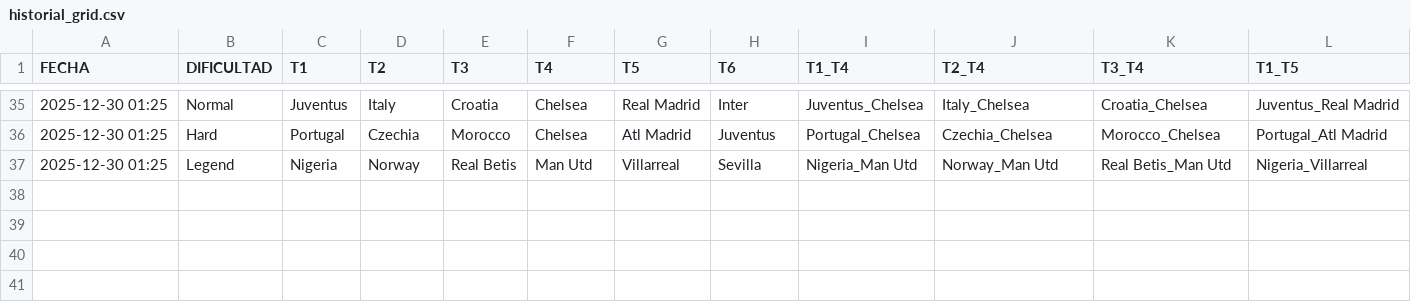
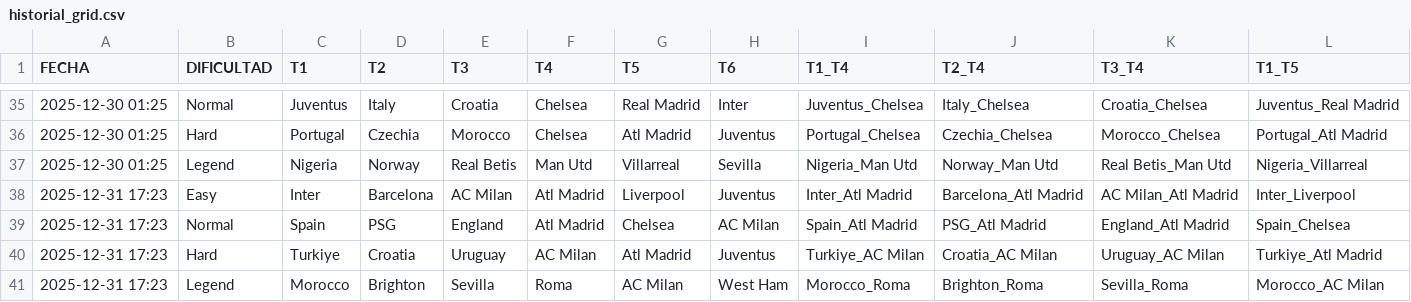
Before and after one commit to candelamtx32/scraping_futbol11, a CSV file: historial_grid.csv, drawn as a sheet; only a part is shown, gaps mark what is left out; rows hold the shown columns only; the diff names each change by its address in the sheet, - before the commit and + after, or states it on an @@ line.

```diff
--- a/historial_grid.csv
+++ b/historial_grid.csv
+row 38: 2025-12-31 17:23 | Easy | Inter | Barcelona | AC Milan | Atl Madrid | Liverpool | Juventus | Inter_Atl Madrid | Barcelona_Atl Madrid | AC Milan_Atl Madrid | Inter_Liverpool
+row 39: 2025-12-31 17:23 | Normal | Spain | PSG | England | Atl Madrid | Chelsea | AC Milan | Spain_Atl Madrid | PSG_Atl Madrid | England_Atl Madrid | Spain_Chelsea
+row 40: 2025-12-31 17:23 | Hard | Turkiye | Croatia | Uruguay | AC Milan | Atl Madrid | Juventus | Turkiye_AC Milan | Croatia_AC Milan | Uruguay_AC Milan | Turkiye_Atl Madrid
+row 41: 2025-12-31 17:23 | Legend | Morocco | Brighton | Sevilla | Roma | AC Milan | West Ham | Morocco_Roma | Brighton_Roma | Sevilla_Roma | Morocco_AC Milan
```
Also changed, not shown: historial_connections.csv, historial_dificil.csv, 3 other files.
